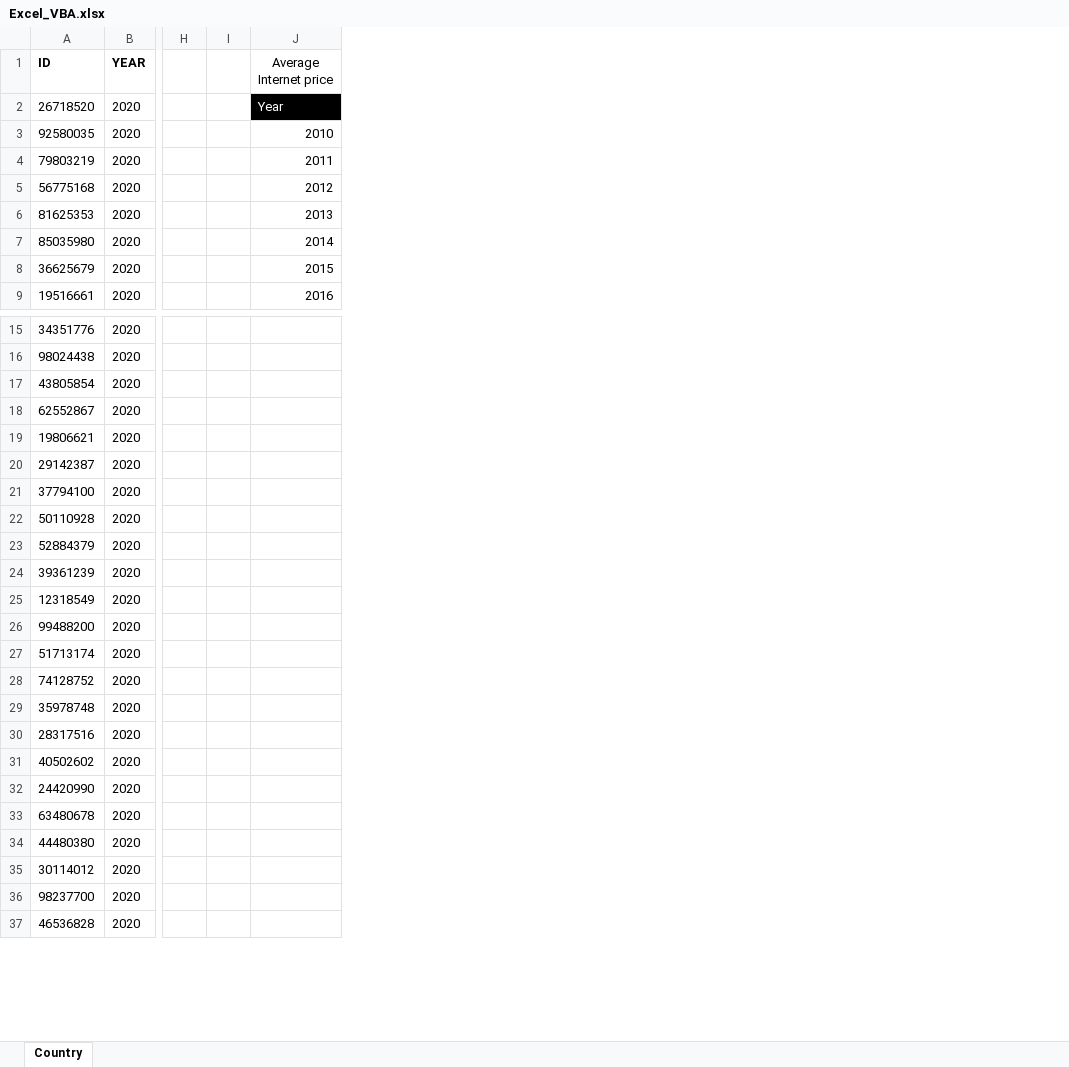
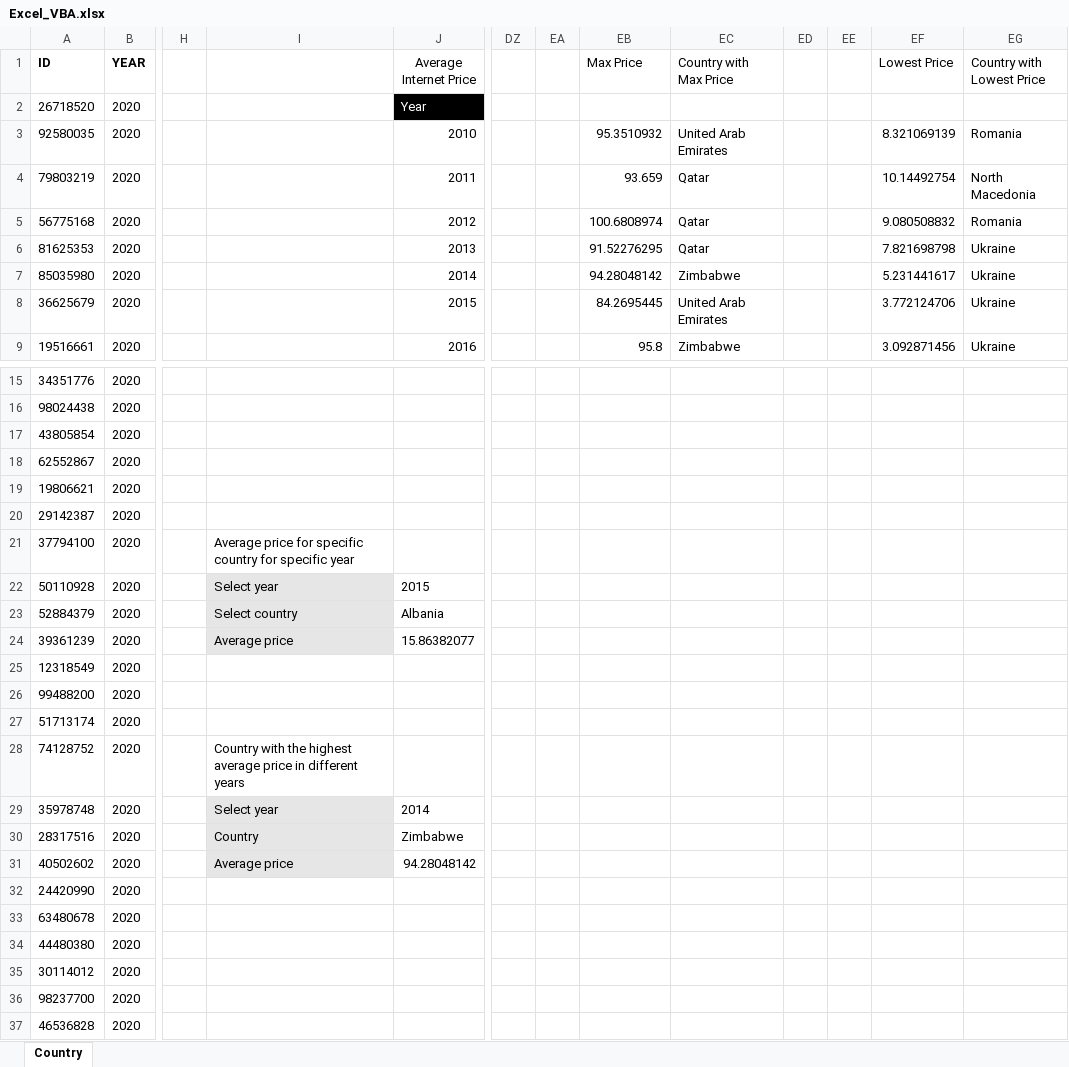
Before and after one commit to elp192/Internet-Price-Analysis-and-Forcasting, an Excel workbook: Excel_VBA/Excel_VBA.xlsx, sheet Country, drawn as a sheet; only a part is shown, gaps mark what is left out; values as stored, in another font and other column widths than the file's, no borders; table styles not drawn; removed rows and columns are numbered as before the commit, all else as after; the diff names each change by its address in the sheet, - before the commit and + after, or states it on an @@ line.

Commit message:
Used index and match, drop down list to answer some questions

```diff
--- a/Excel_VBA/Excel_VBA.xlsx (sheet Country)
+++ b/Excel_VBA/Excel_VBA.xlsx (sheet Country)
-column I, empty
+column I, rows 21-31: Average price for specific country for specific year | Select year | Select country | Average price |  |  |  | Country with the highest average price in different years | Select year | Country | Average price
+column DZ, empty
+column EA, empty
+column EB (Max Price), rows 3-9: 95.3510932 | 93.659 | 100.6808974 | 91.52276295 | 94.28048142 | 84.2695445 | 95.8
+column EC (Country with Max Price), rows 3-9: United Arab Emirates | Qatar | Qatar | Qatar | Zimbabwe | United Arab Emirates | Zimbabwe
+column ED, empty
+column EE, empty
+column EF (Lowest Price), rows 3-9: 8.321069139 | 10.14492754 | 9.080508832 | 7.821698798 | 5.231441617 | 3.772124706 | 3.092871456
+column EG (Country with Lowest Price), rows 3-9: Romania | North Macedonia | Romania | Ukraine | Ukraine | Ukraine | Ukraine
-J1: Average Internet price
+J1: Average Internet Price
-J22 (Average Internet Price): (empty)
+J22 (Average Internet Price): 2015
-J23 (Average Internet Price): (empty)
+J23 (Average Internet Price): Albania
-J24 (Average Internet Price): (empty)
+J24 (Average Internet Price): 15.86382077
-J29 (Average Internet Price): (empty)
+J29 (Average Internet Price): 2014
-J30 (Average Internet Price): (empty)
+J30 (Average Internet Price): Zimbabwe
-J31 (Average Internet Price): (empty)
+J31 (Average Internet Price): 94.28048142
```
